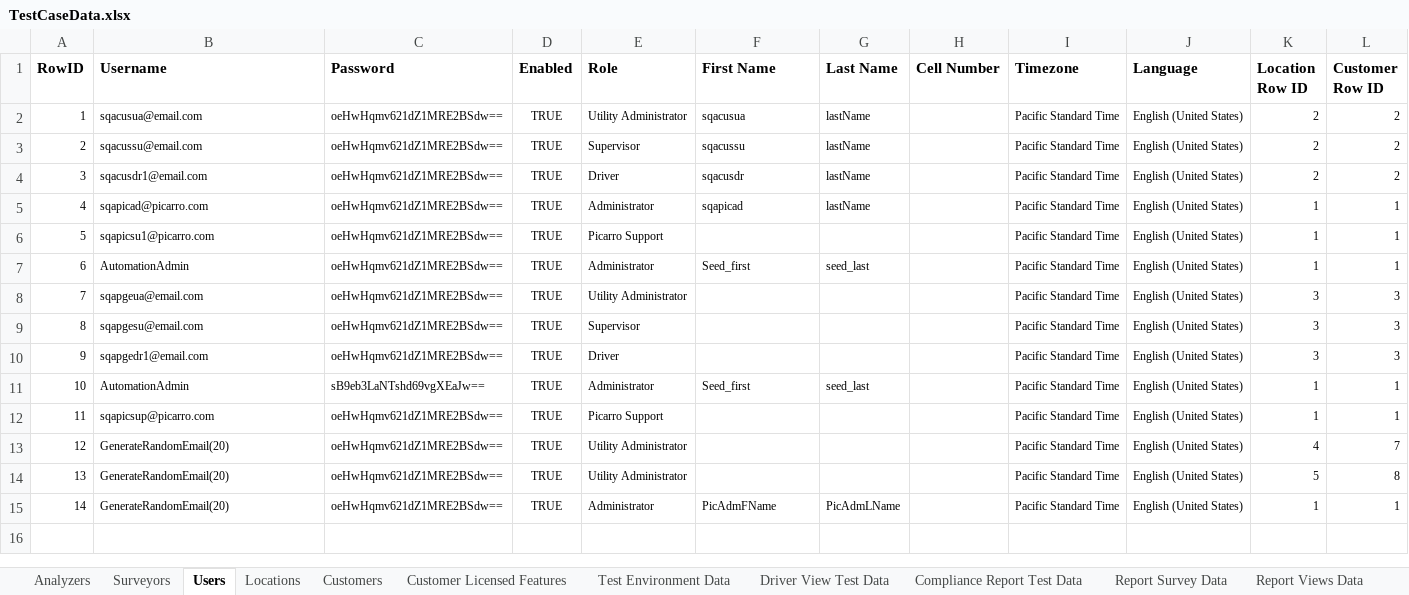
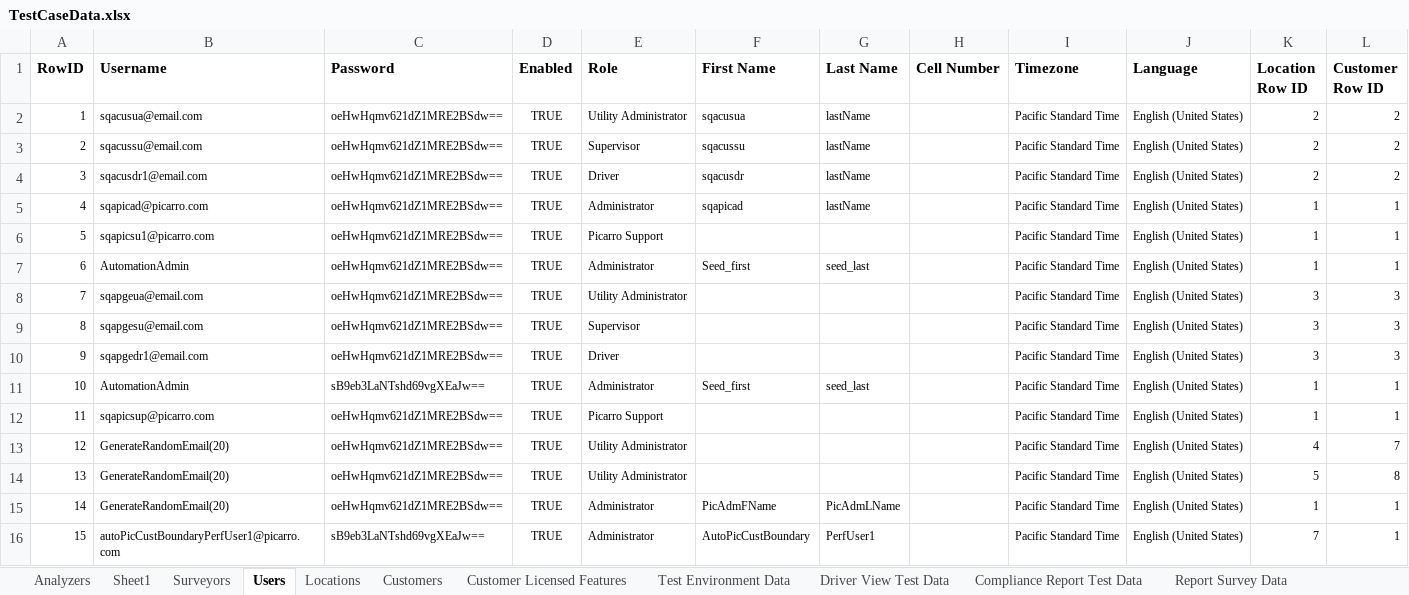
Before and after one commit to SXiang/JUnitWebTest, an Excel workbook: selenium-wd/data/TestCaseData.xlsx, sheet Users, drawn as a sheet; values as stored, in another font and other column widths than the file's, no borders; the diff names each change by its address in the sheet, - before the commit and + after, or states it on an @@ line.

Commit message:
perf test case updates and enable pushing perf test results to automation DB

```diff
--- a/selenium-wd/data/TestCaseData.xlsx (sheet Users)
+++ b/selenium-wd/data/TestCaseData.xlsx (sheet Users)
+sheet tab: Sheet1
+row 16: 15 | autoPicCustBoundaryPerfUser1@picarro.com | sB9eb3LaNTshd69vgXEaJw== | TRUE | Administrator | AutoPicCustBoundary | PerfUser1 |  | Pacific Standard Time | English (United States) | 7 | 1
```
Also changed, not shown: sheet Locations, sheet Compliance Report Test Data, sheet Analyzers, sheet Surveyors, sheet Test Environment Data, 17 other files.
